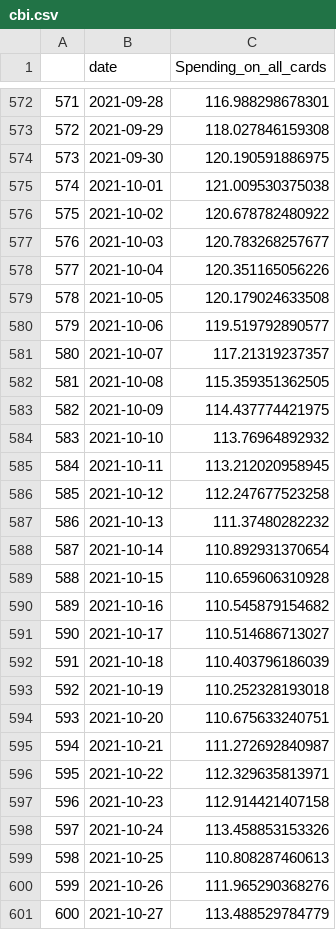
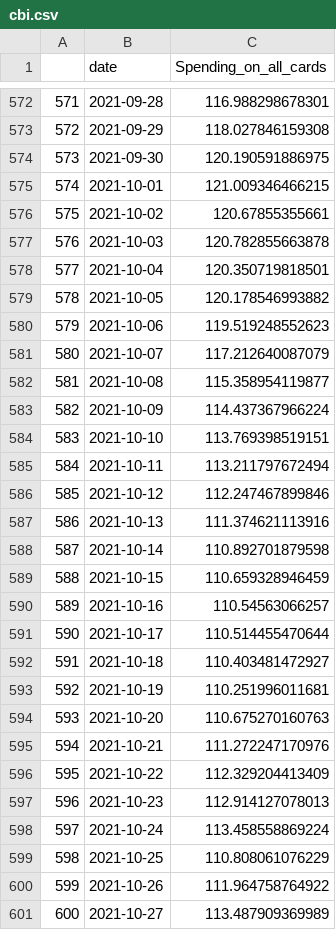
Before and after one commit to dfin-econ/dashboard, a CSV file: cbi.csv, drawn as a sheet; only a part is shown, gaps mark what is left out; the diff covers the shown part only.

```diff
--- a/cbi.csv
+++ b/cbi.csv
@@ -574,28 +574,28 @@
 "573",2021-09-30,120.190591886975
-"574",2021-10-01,121.009530375038
-"575",2021-10-02,120.678782480922
-"576",2021-10-03,120.783268257677
-"577",2021-10-04,120.351165056226
-"578",2021-10-05,120.179024633508
-"579",2021-10-06,119.519792890577
-"580",2021-10-07,117.21319237357
-"581",2021-10-08,115.359351362505
-"582",2021-10-09,114.437774421975
-"583",2021-10-10,113.76964892932
-"584",2021-10-11,113.212020958945
-"585",2021-10-12,112.247677523258
-"586",2021-10-13,111.37480282232
-"587",2021-10-14,110.892931370654
-"588",2021-10-15,110.659606310928
-"589",2021-10-16,110.545879154682
-"590",2021-10-17,110.514686713027
-"591",2021-10-18,110.403796186039
-"592",2021-10-19,110.252328193018
-"593",2021-10-20,110.675633240751
-"594",2021-10-21,111.272692840987
-"595",2021-10-22,112.329635813971
-"596",2021-10-23,112.914421407158
-"597",2021-10-24,113.458853153326
-"598",2021-10-25,110.808287460613
-"599",2021-10-26,111.965290368276
-"600",2021-10-27,113.488529784779
+"574",2021-10-01,121.009346466215
+"575",2021-10-02,120.67855355661
+"576",2021-10-03,120.782855663878
+"577",2021-10-04,120.350719818501
+"578",2021-10-05,120.178546993882
+"579",2021-10-06,119.519248552623
+"580",2021-10-07,117.212640087079
+"581",2021-10-08,115.358954119877
+"582",2021-10-09,114.437367966224
+"583",2021-10-10,113.769398519151
+"584",2021-10-11,113.211797672494
+"585",2021-10-12,112.247467899846
+"586",2021-10-13,111.374621113916
+"587",2021-10-14,110.892701879598
+"588",2021-10-15,110.659328946459
+"589",2021-10-16,110.54563066257
+"590",2021-10-17,110.514455470644
+"591",2021-10-18,110.403481472927
+"592",2021-10-19,110.251996011681
+"593",2021-10-20,110.675270160763
+"594",2021-10-21,111.272247170976
+"595",2021-10-22,112.329204413409
+"596",2021-10-23,112.914127078013
+"597",2021-10-24,113.458558869224
+"598",2021-10-25,110.808061076229
+"599",2021-10-26,111.964758764922
+"600",2021-10-27,113.487909369989
```
Also changed, not shown: 21 added rows and 46 edited cells elsewhere in this file, cases.csv, cumulcases.csv, 2 other files.
